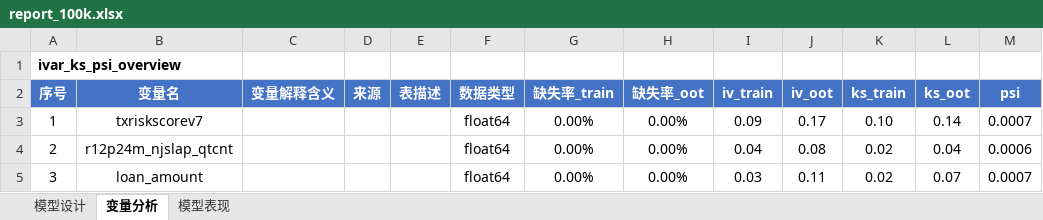
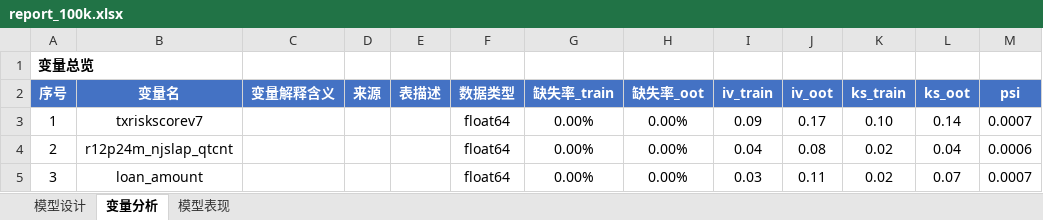
Before and after one commit to jolemon/ModelPipeline, an Excel workbook: report_100k.xlsx, sheet 变量分析, drawn as a sheet; only a part is shown; values as stored, in another font and other column widths than the file's, no borders; conditional formats not drawn; the diff names each change by its address in the sheet, - before the commit and + after, or states it on an @@ line.

```diff
--- a/report_100k.xlsx (sheet 变量分析)
+++ b/report_100k.xlsx (sheet 变量分析)
-A1 (序号): ivar_ks_psi_overview
+A1 (序号): 变量总览
```
Also changed, not shown: 2 other files.
